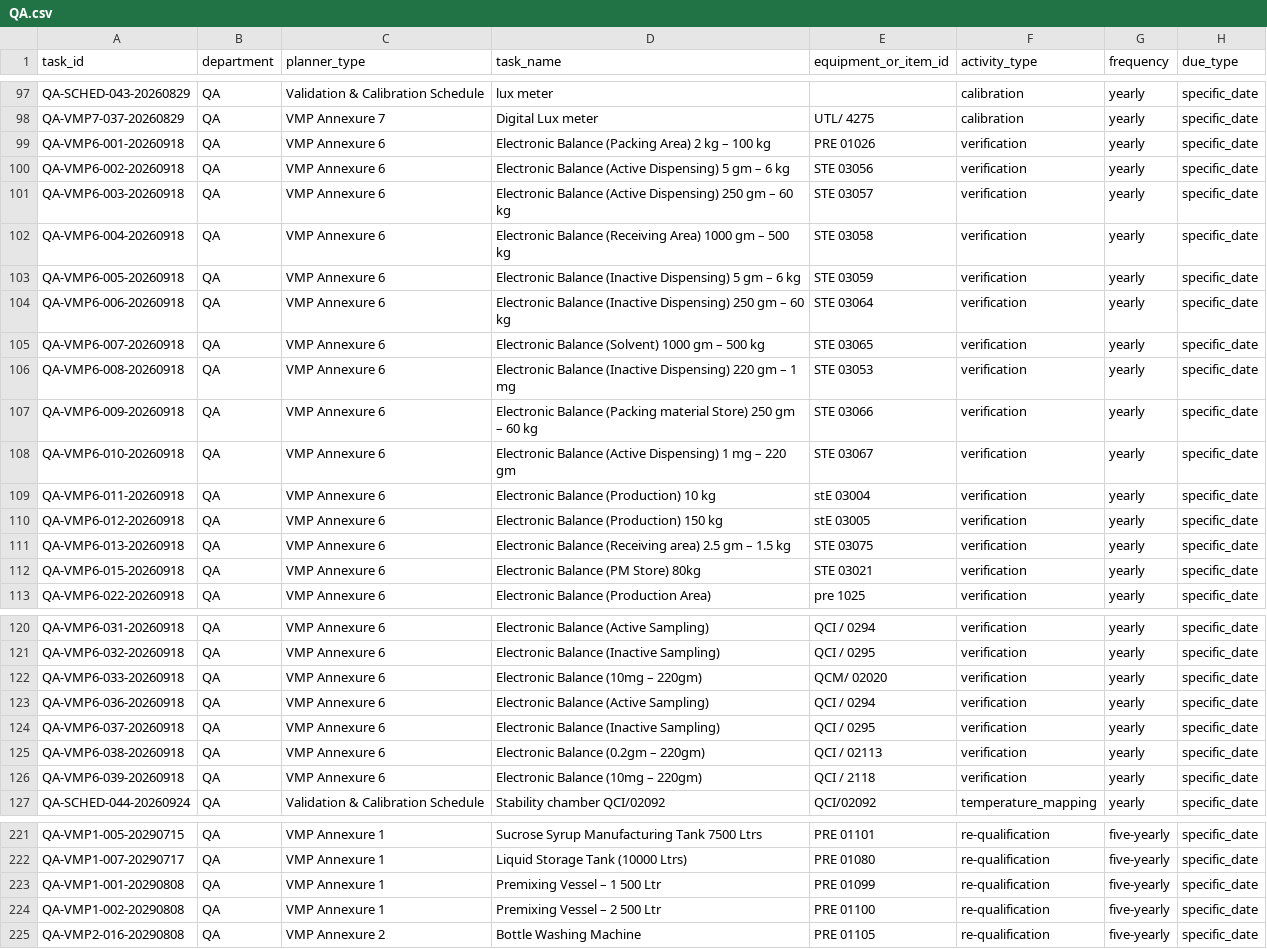
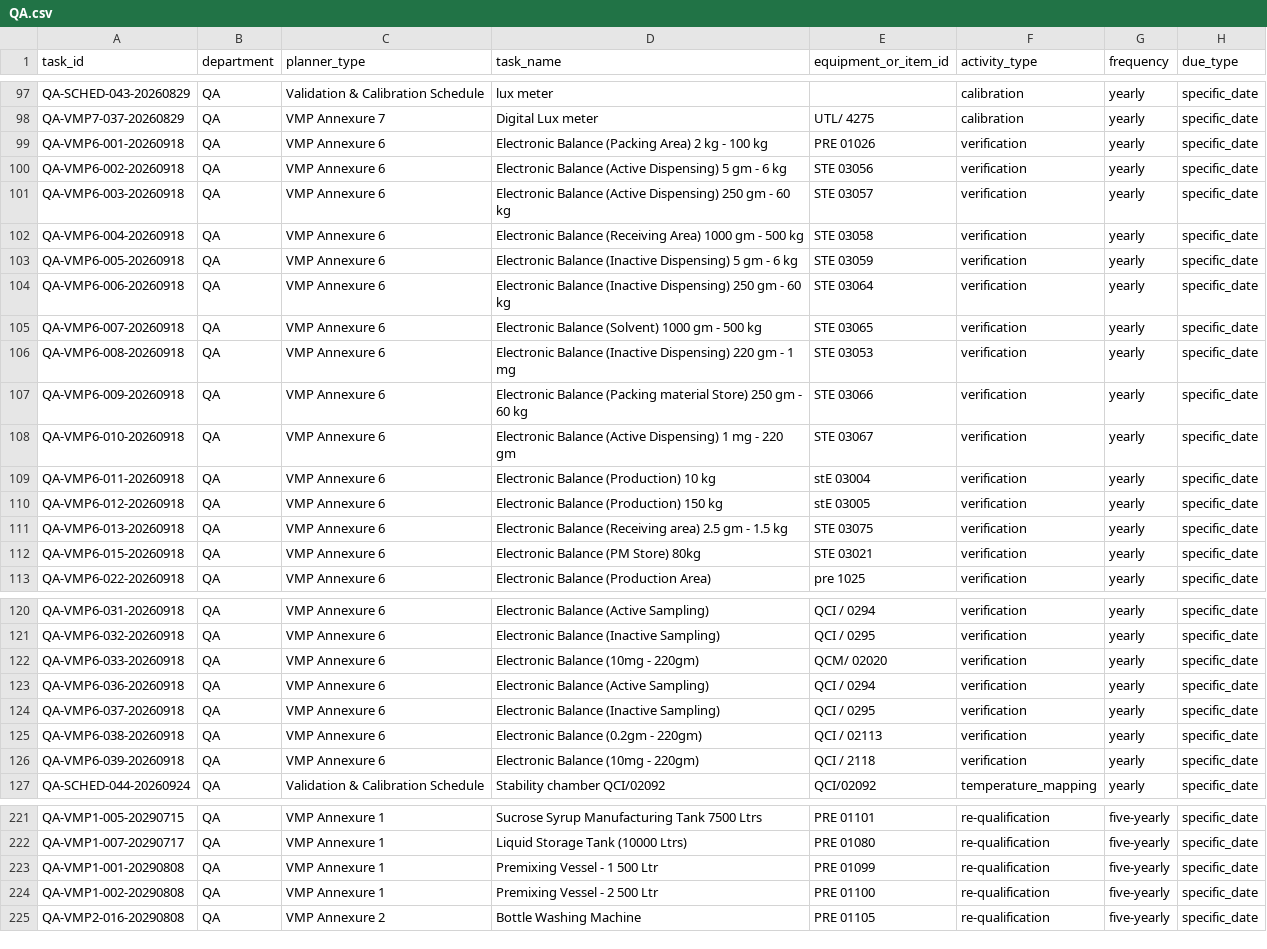
Before and after one commit to Pharchem/enicar-master-reminder, a CSV file: data/sheets/QA.csv, drawn as a sheet; only a part is shown, gaps mark what is left out; the diff covers the shown part only; the diff names each change by its address in the sheet, - before the commit and + after, or states it on an @@ line.

```diff
--- a/data/sheets/QA.csv
+++ b/data/sheets/QA.csv
-D99 (task_name): …2 kg – 100 kg
+D99 (task_name): …2 kg - 100 kg
-D100 (task_name): …5 gm – 6 kg
+D100 (task_name): …5 gm - 6 kg
-D101 (task_name): …250 gm – 60 kg
+D101 (task_name): …250 gm - 60 kg
-D102 (task_name): …1000 gm – 500 kg
+D102 (task_name): …1000 gm - 500 kg
-D103 (task_name): …5 gm – 6 kg
+D103 (task_name): …5 gm - 6 kg
-D104 (task_name): …250 gm – 60 kg
+D104 (task_name): …250 gm - 60 kg
-D105 (task_name): Electronic Balance (Solvent) 1000 gm – 500 kg
+D105 (task_name): Electronic Balance (Solvent) 1000 gm - 500 kg
-D106 (task_name): …220 gm – 1 mg
+D106 (task_name): …220 gm - 1 mg
-D107 (task_name): …250 gm – 60 kg
+D107 (task_name): …250 gm - 60 kg
-D108 (task_name): …1 mg – 220 gm
+D108 (task_name): …1 mg - 220 gm
-D111 (task_name): …2.5 gm – 1.5 kg
+D111 (task_name): …2.5 gm - 1.5 kg
-D122 (task_name): Electronic Balance (10mg – 220gm)
+D122 (task_name): Electronic Balance (10mg - 220gm)
-D125 (task_name): Electronic Balance (0.2gm – 220gm)
+D125 (task_name): Electronic Balance (0.2gm - 220gm)
-D126 (task_name): Electronic Balance (10mg – 220gm)
+D126 (task_name): Electronic Balance (10mg - 220gm)
-D223 (task_name): Premixing Vessel – 1 500 Ltr
+D223 (task_name): Premixing Vessel - 1 500 Ltr
-D224 (task_name): Premixing Vessel – 2 500 Ltr
+D224 (task_name): Premixing Vessel - 2 500 Ltr
```
Also changed, not shown: 2 edited cells elsewhere in this file, data/sheets/Engineering.csv, 3 other files.
